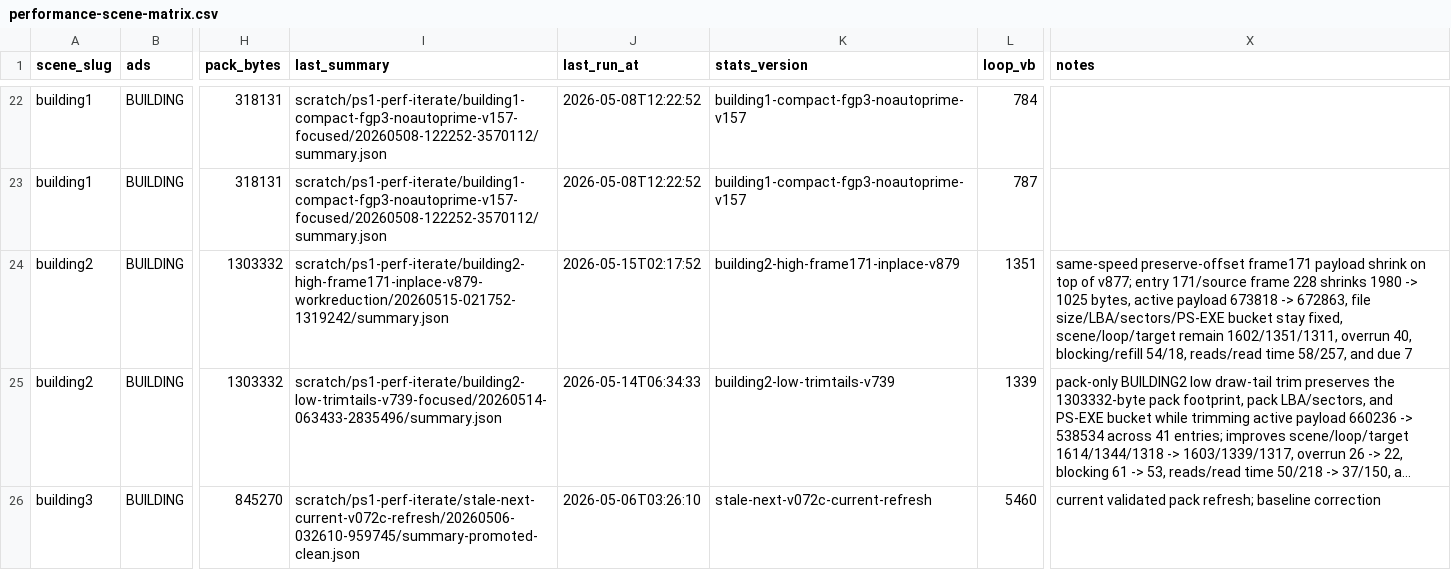
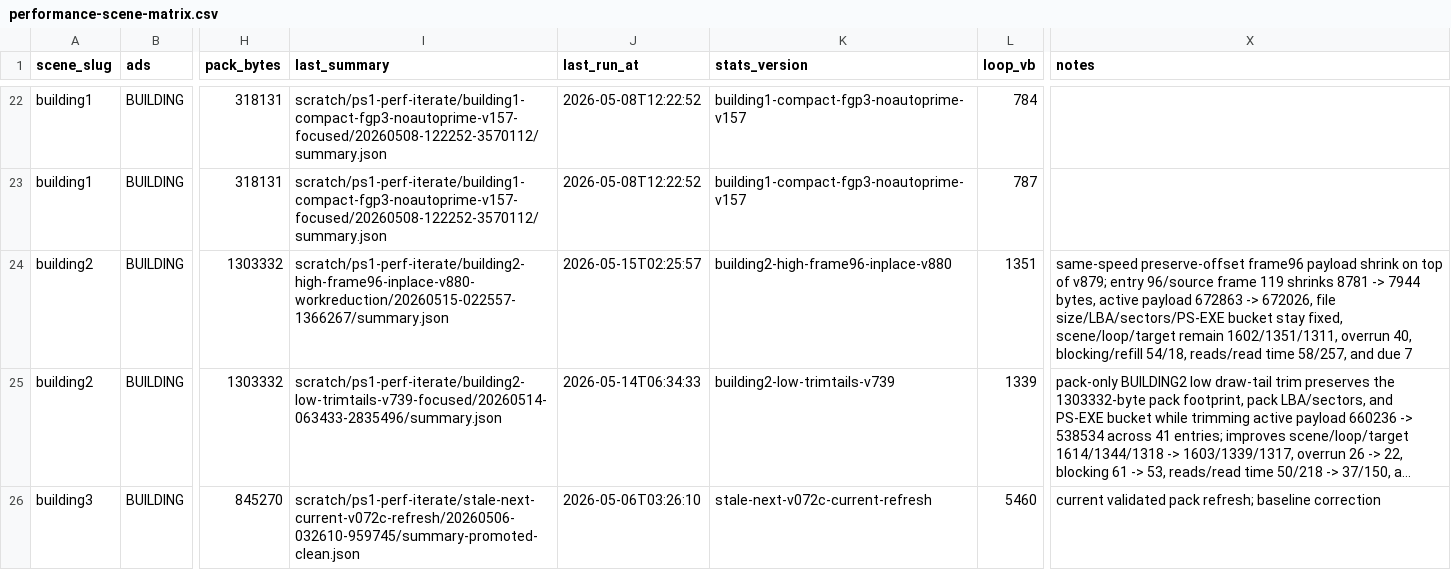
Before and after one commit to huntergdavis/johnny-castaway-ps1, a CSV file: docs/ps1/performance-scene-matrix.csv, drawn as a sheet; only a part is shown, gaps mark what is left out; long unchanged cells end in …; the diff names each change by its address in the sheet, - before the commit and + after, or states it on an @@ line.

Commit message:
ps1: shrink building2 high frame96 payload in place

```diff
--- a/docs/ps1/performance-scene-matrix.csv
+++ b/docs/ps1/performance-scene-matrix.csv
-I24 (last_summary): scratch/ps1-perf-iterate/building2-high-frame171-inplace-v879-workreduction/20260515-021752-1319242/summary.json
+I24 (last_summary): scratch/ps1-perf-iterate/building2-high-frame96-inplace-v880-workreduction/20260515-022557-1366267/summary.json
-J24 (last_run_at): 2026-05-15T02:17:52
+J24 (last_run_at): 2026-05-15T02:25:57
-K24 (stats_version): building2-high-frame171-inplace-v879
+K24 (stats_version): building2-high-frame96-inplace-v880
-X24 (notes): same-speed preserve-offset frame171 payload shrink on top of v877; entry 171/source frame 228 shrinks 1980 -> 1025 bytes, active payload 673818 -> 672863, file size/LBA/sectors/PS-EXE…
+X24 (notes): same-speed preserve-offset frame96 payload shrink on top of v879; entry 96/source frame 119 shrinks 8781 -> 7944 bytes, active payload 672863 -> 672026, file size/LBA/sectors/PS-EXE…
```
Also changed, not shown: docs/ps1/performance-preprocess-opportunities.csv, 24 other files.
